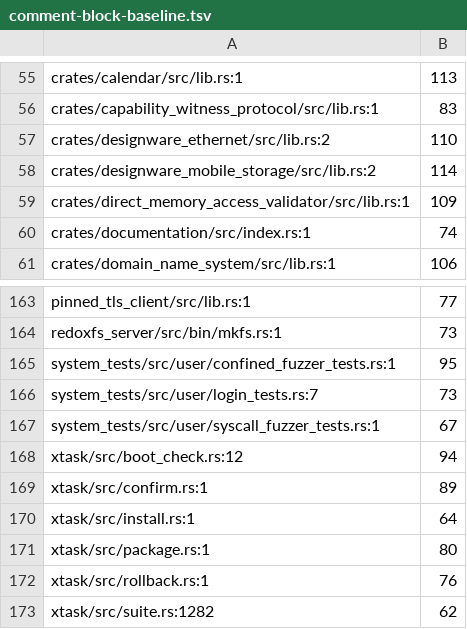
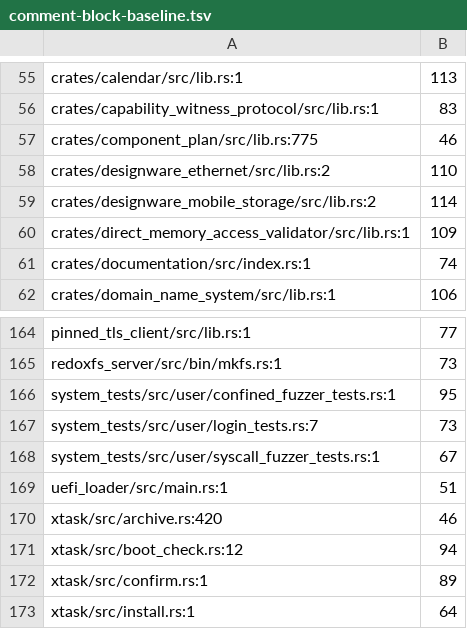
Before and after one commit to calef/nife, a TSV file: design/comment-block-baseline.tsv, drawn as a sheet; only a part is shown, gaps mark what is left out; the shorter side is filled out with more unchanged rows; the diff names each change by its address in the sheet, - before the commit and + after, or states it on an @@ line.

```diff
--- a/design/comment-block-baseline.tsv
+++ b/design/comment-block-baseline.tsv
+row 57: crates/component_plan/src/lib.rs:775 | 46
+row 169: uefi_loader/src/main.rs:1 | 51
+row 170: xtask/src/archive.rs:420 | 46
```
Also changed, not shown: 3 other files.
